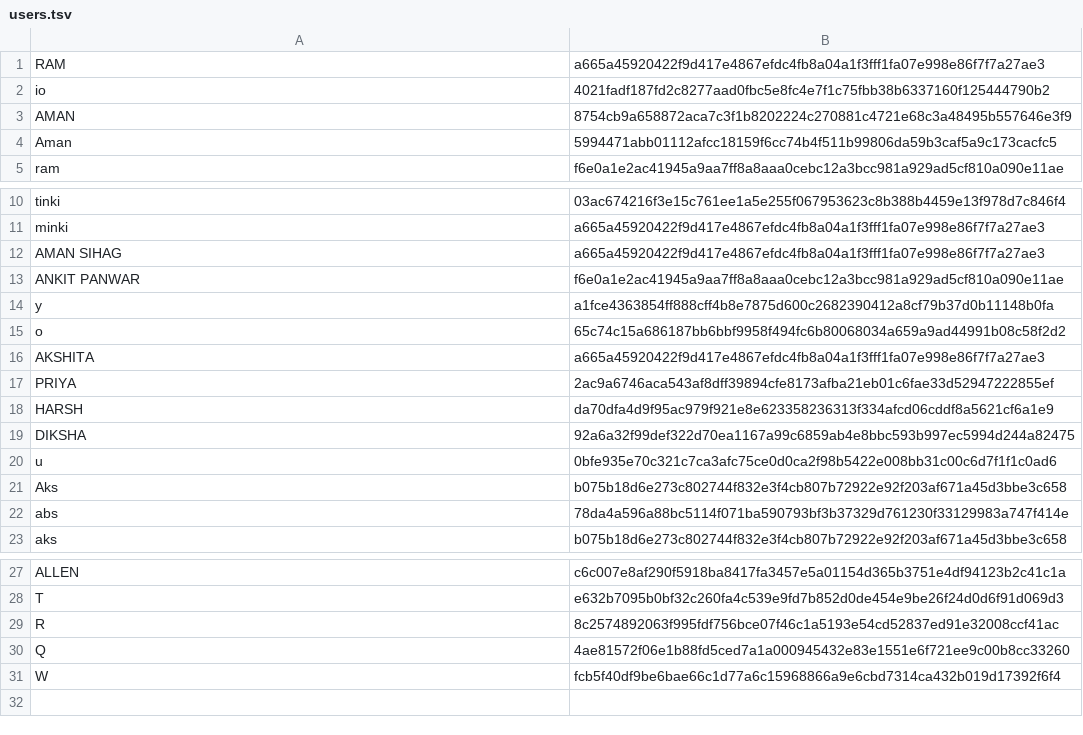
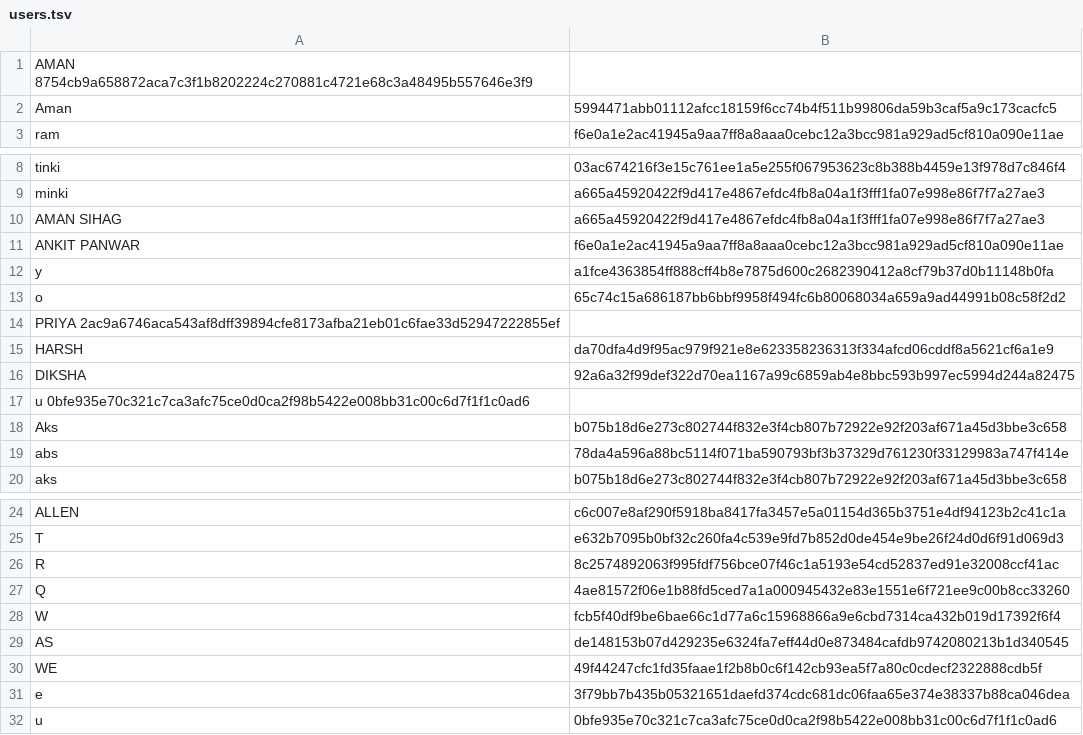
Before and after one commit to amansihag1100-code/mini-game-hub, a TSV file: users.tsv, drawn as a sheet; only a part is shown, gaps mark what is left out.

```diff
--- a/users.tsv
+++ b/users.tsv
@@ -1,4 +1,2 @@
-RAM	a665a45920422f9d417e4867efdc4fb8a04a1f3fff1fa07e998e86f7f7a27ae3
-io	4021fadf187fd2c8277aad0fbc5e8fc4e7f1c75fbb38b6337160f125444790b2
-AMAN	8754cb9a658872aca7c3f1b8202224c270881c4721e68c3a48495b557646e3f9
+AMAN    8754cb9a658872aca7c3f1b8202224c270881c4721e68c3a48495b557646e3f9
 Aman	5994471abb01112afcc18159f6cc74b4f511b99806da59b3caf5a9c173cacfc5
@@ -15,7 +13,6 @@ y	a1fce4363854ff888cff4b8e7875d600c2682390412a8cf79b37d0b11148b0fa
 o	65c74c15a686187bb6bbf9958f494fc6b80068034a659a9ad44991b08c58f2d2
-AKSHITA	a665a45920422f9d417e4867efdc4fb8a04a1f3fff1fa07e998e86f7f7a27ae3
-PRIYA	2ac9a6746aca543af8dff39894cfe8173afba21eb01c6fae33d52947222855ef
+PRIYA   2ac9a6746aca543af8dff39894cfe8173afba21eb01c6fae33d52947222855ef
 HARSH	da70dfa4d9f95ac979f921e8e623358236313f334afcd06cddf8a5621cf6a1e9
 DIKSHA	92a6a32f99def322d70ea1167a99c6859ab4e8bbc593b997ec5994d244a82475
-u	0bfe935e70c321c7ca3afc75ce0d0ca2f98b5422e008bb31c00c6d7f1f1c0ad6
+u   0bfe935e70c321c7ca3afc75ce0d0ca2f98b5422e008bb31c00c6d7f1f1c0ad6
 Aks	b075b18d6e273c802744f832e3f4cb807b72922e92f203af671a45d3bbe3c658
@@ -31 +28,5 @@ Q	4ae81572f06e1b88fd5ced7a1a000945432e83e1551e6f721ee9c00b8cc33260
 W	fcb5f40df9be6bae66c1d77a6c15968866a9e6cbd7314ca432b019d17392f6f4
+AS	de148153b07d429235e6324fa7eff44d0e873484cafdb9742080213b1d340545
+WE	49f44247cfc1fd35faae1f2b8b0c6f142cb93ea5f7a80c0cdecf2322888cdb5f
+e	3f79bb7b435b05321651daefd374cdc681dc06faa65e374e38337b88ca046dea
+u	0bfe935e70c321c7ca3afc75ce0d0ca2f98b5422e008bb31c00c6d7f1f1c0ad6
```
Also changed, not shown: history.csv, 2 other files.
